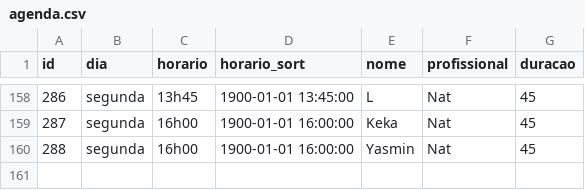
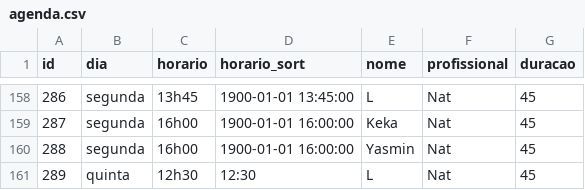
Before and after one commit to henriquepeixotodemorais-debug/estudio.fernanda.peixoto, a CSV file: data/agenda.csv, drawn as a sheet; only a part is shown, gaps mark what is left out.

Commit message:
Atualiza agenda.csv via Streamlit

```diff
--- a/data/agenda.csv
+++ b/data/agenda.csv
@@ -160 +160,2 @@ id,dia,horario,horario_sort,nome,profissional,duracao
 288,segunda,16h00,1900-01-01 16:00:00,Yasmin,Nat,45
+289,quinta,12h30,12:30,L,Nat,45
```
